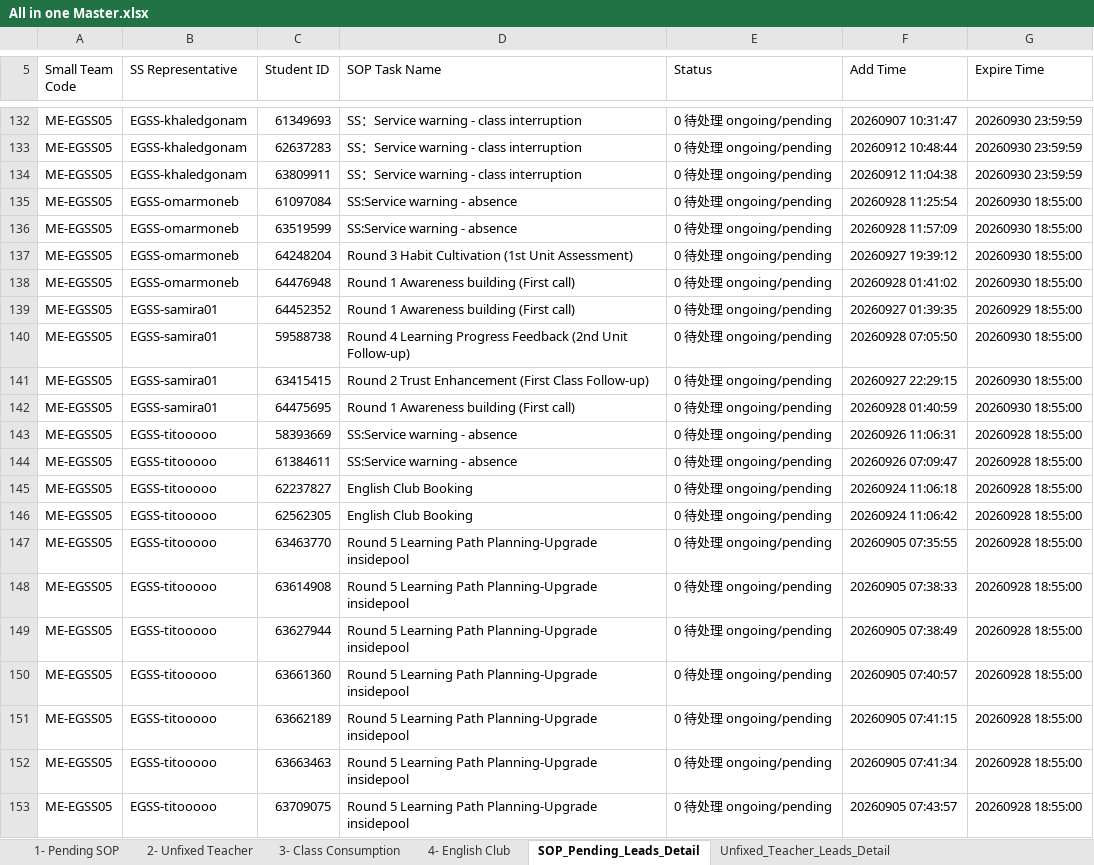
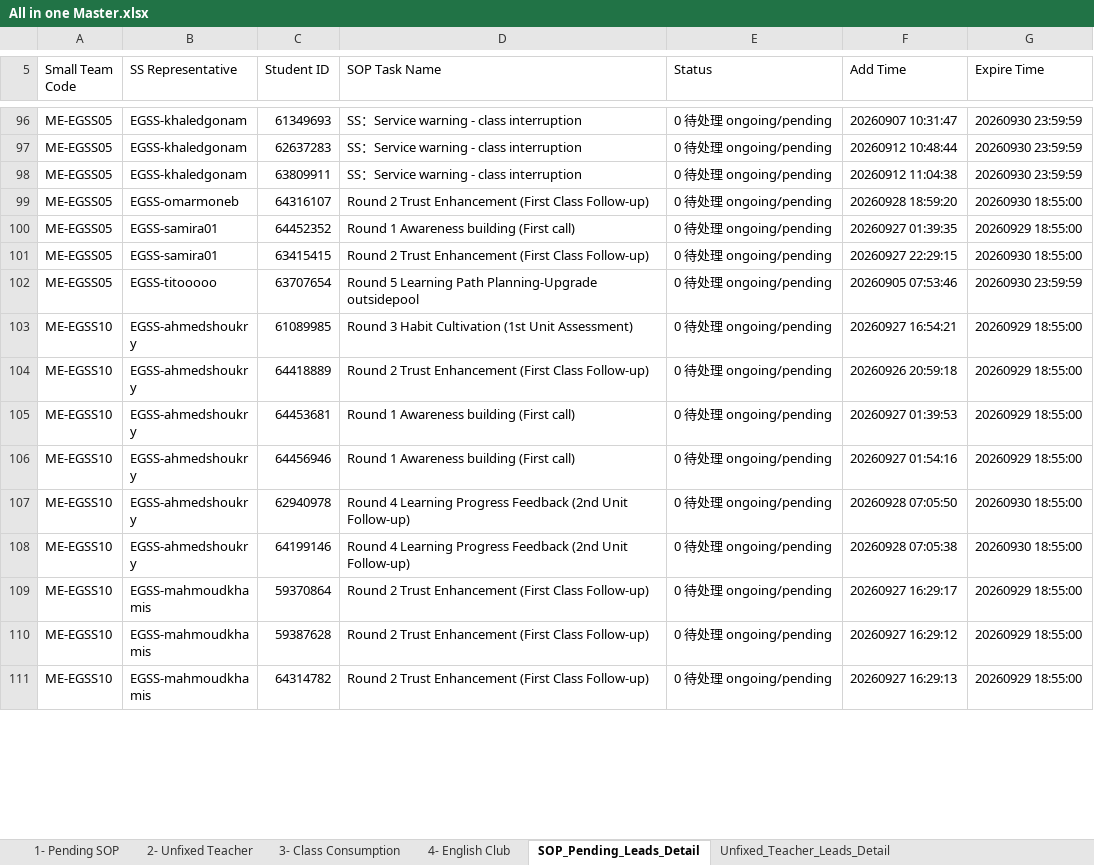
Before and after one commit to husseinelaasar/big-team-01-dashboard, an Excel workbook: attachments/All in one Master.xlsx, sheet SOP_Pending_Leads_Detail, drawn as a sheet; only a part is shown, gaps mark what is left out; the shorter side is filled out with more unchanged rows; values as stored, in another font and other column widths than the file's, no cell formats; removed rows and columns are numbered as before the commit, all else as after; the diff covers the shown part only; the diff names each change by its address in the sheet, - before the commit and + after, or states it on an @@ line.

```diff
--- a/attachments/All in one Master.xlsx (sheet SOP_Pending_Leads_Detail)
+++ b/attachments/All in one Master.xlsx (sheet SOP_Pending_Leads_Detail)
-row 135: ME-EGSS05 | EGSS-omarmoneb | 61097084 | SS:Service warning - absence | 0 待处理 ongoing/pending | 20260928 11:25:54 | 20260930 18:55:00
-row 136: ME-EGSS05 | EGSS-omarmoneb | 63519599 | SS:Service warning - absence | 0 待处理 ongoing/pending | 20260928 11:57:09 | 20260930 18:55:00
-row 137: ME-EGSS05 | EGSS-omarmoneb | 64248204 | Round 3 Habit Cultivation (1st Unit Assessment) | 0 待处理 ongoing/pending | 20260927 19:39:12 | 20260930 18:55:00
-C99 (Student ID): 64476948
+C99 (Student ID): 64316107
-D99 (SOP Task Name): Round 1 Awareness building (First call)
+D99 (SOP Task Name): Round 2 Trust Enhancement (First Class Follow-up)
-F99 (Add Time): 20260928 01:41:02
+F99 (Add Time): 20260928 18:59:20
-row 140: ME-EGSS05 | EGSS-samira01 | 59588738 | Round 4 Learning Progress Feedback (2nd Unit Follow-up) | 0 待处理 ongoing/pending | 20260928 07:05:50 | 20260930 18:55:00
-row 142: ME-EGSS05 | EGSS-samira01 | 64475695 | Round 1 Awareness building (First call) | 0 待处理 ongoing/pending | 20260928 01:40:59 | 20260930 18:55:00
-row 143: ME-EGSS05 | EGSS-titooooo | 58393669 | SS:Service warning - absence | 0 待处理 ongoing/pending | 20260926 11:06:31 | 20260928 18:55:00
-row 144: ME-EGSS05 | EGSS-titooooo | 61384611 | SS:Service warning - absence | 0 待处理 ongoing/pending | 20260926 07:09:47 | 20260928 18:55:00
-row 145: ME-EGSS05 | EGSS-titooooo | 62237827 | English Club Booking | 0 待处理 ongoing/pending | 20260924 11:06:18 | 20260928 18:55:00
-row 146: ME-EGSS05 | EGSS-titooooo | 62562305 | English Club Booking | 0 待处理 ongoing/pending | 20260924 11:06:42 | 20260928 18:55:00
-row 147: ME-EGSS05 | EGSS-titooooo | 63463770 | Round 5 Learning Path Planning-Upgrade insidepool | 0 待处理 ongoing/pending | 20260905 07:35:55 | 20260928 18:55:00
-row 148: ME-EGSS05 | EGSS-titooooo | 63614908 | Round 5 Learning Path Planning-Upgrade insidepool | 0 待处理 ongoing/pending | 20260905 07:38:33 | 20260928 18:55:00
-row 149: ME-EGSS05 | EGSS-titooooo | 63627944 | Round 5 Learning Path Planning-Upgrade insidepool | 0 待处理 ongoing/pending | 20260905 07:38:49 | 20260928 18:55:00
-row 150: ME-EGSS05 | EGSS-titooooo | 63661360 | Round 5 Learning Path Planning-Upgrade insidepool | 0 待处理 ongoing/pending | 20260905 07:40:57 | 20260928 18:55:00
-row 151: ME-EGSS05 | EGSS-titooooo | 63662189 | Round 5 Learning Path Planning-Upgrade insidepool | 0 待处理 ongoing/pending | 20260905 07:41:15 | 20260928 18:55:00
-row 152: ME-EGSS05 | EGSS-titooooo | 63663463 | Round 5 Learning Path Planning-Upgrade insidepool | 0 待处理 ongoing/pending | 20260905 07:41:34 | 20260928 18:55:00
-row 153: ME-EGSS05 | EGSS-titooooo | 63709075 | Round 5 Learning Path Planning-Upgrade insidepool | 0 待处理 ongoing/pending | 20260905 07:43:57 | 20260928 18:55:00
```
Also changed, not shown: 5 added rows, 122 removed rows and 27 edited cells elsewhere in this sheet, sheet Class_Consumption_Leads_Detail, sheet English_Club_Leads_Detail, sheet Unfixed_Teacher_Leads_Detail, sheet 3- Class Consumption, sheet 2- Unfixed Teacher, sheet 1- Pending SOP, 1 more sheet, cell formats, 27 other files.
